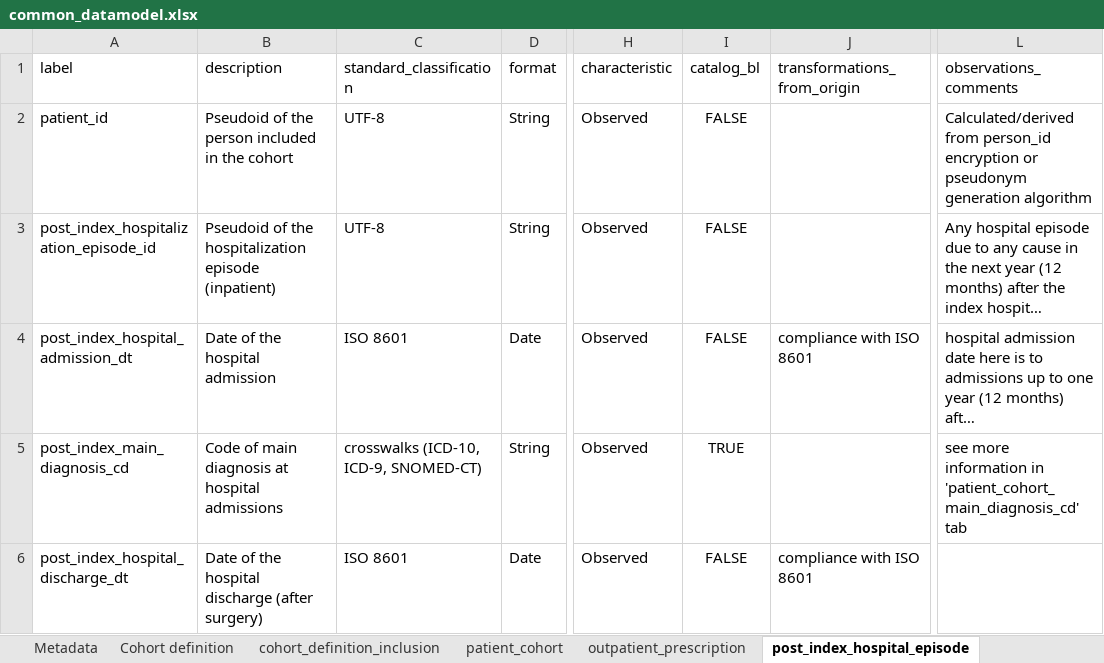
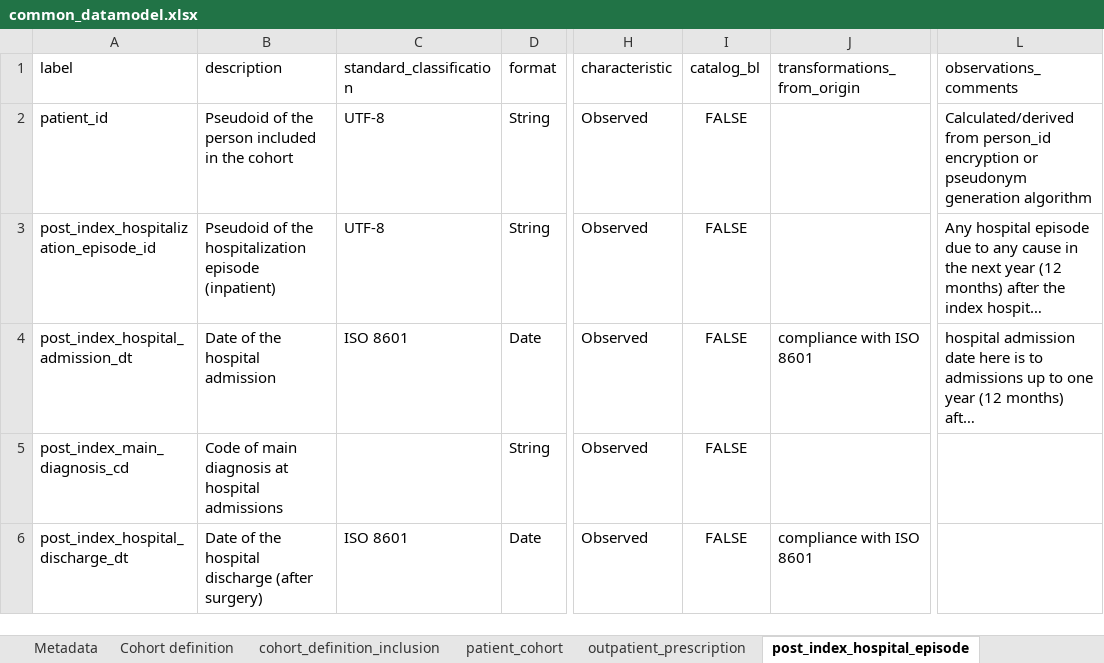
Before and after one commit to cienciadedatosysalud/ICCONIC-HIPFX, an Excel workbook: docs/CDM/common_datamodel.xlsx, sheet post_index_hospital_episode, drawn as a sheet; only a part is shown, gaps mark what is left out; long unchanged cells end in …; values as stored, in another font and other column widths than the file's, no borders; the diff names each change by its address in the sheet, - before the commit and + after, or states it on an @@ line.

Commit message:
Fix synthetic data
Fix synthetic data and an issue in cdmb_config.json in one name variable

```diff
--- a/docs/CDM/common_datamodel.xlsx (sheet post_index_hospital_episode)
+++ b/docs/CDM/common_datamodel.xlsx (sheet post_index_hospital_episode)
-C5 (standard_classification): crosswalks (ICD-10, ICD-9, SNOMED-CT)
+C5 (standard_classification): (empty)
-I5 (catalog_bl): TRUE
+I5 (catalog_bl): FALSE
-L5 (observations_comments): see more information in 'patient_cohort_main_diagnosis_cd' tab
+L5 (observations_comments): (empty)
```
Also changed, not shown: 4 other files.
